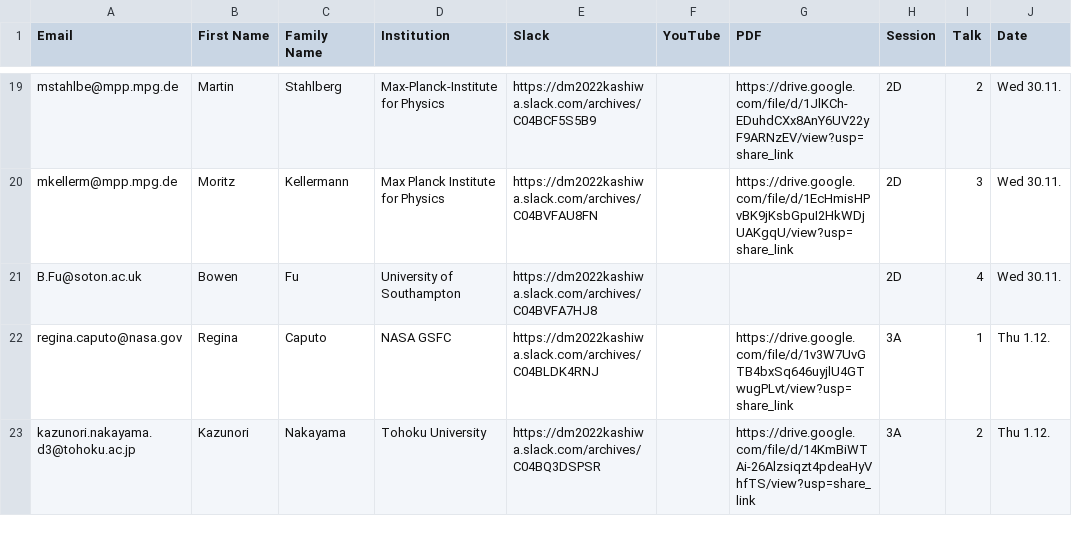
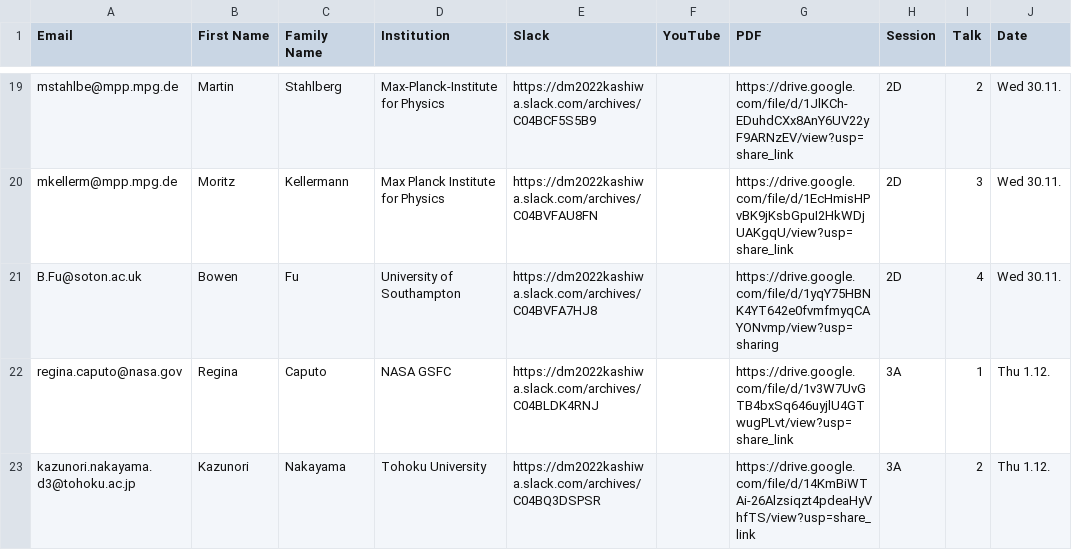
Before and after one commit to moritzhuetten/sazerac_template, a CSV file: data/schedule.csv, drawn as a sheet; only a part is shown, gaps mark what is left out; the diff names each change by its address in the sheet, - before the commit and + after, or states it on an @@ line.

```diff
--- a/data/schedule.csv
+++ b/data/schedule.csv
-G21 (PDF): (empty)
+G21 (PDF): https://drive.google.com/file/d/1yqY75HBNK4YT642e0fvmfmyqCAYONvmp/view?usp=sharing
```
Also changed, not shown: 2 other files.
